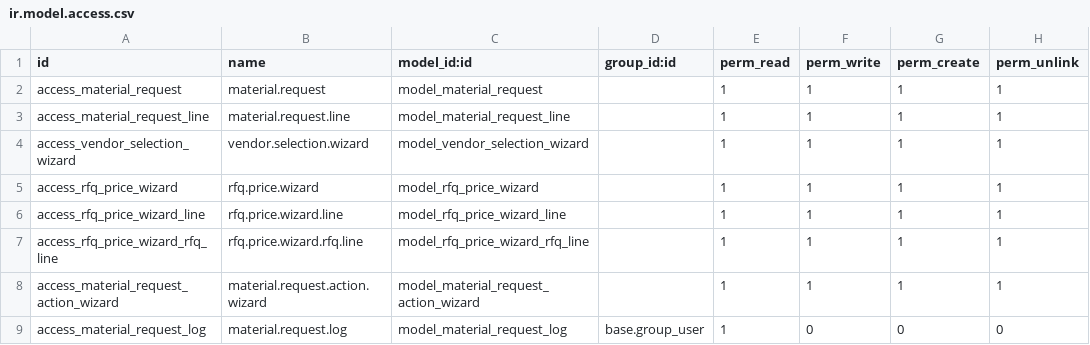
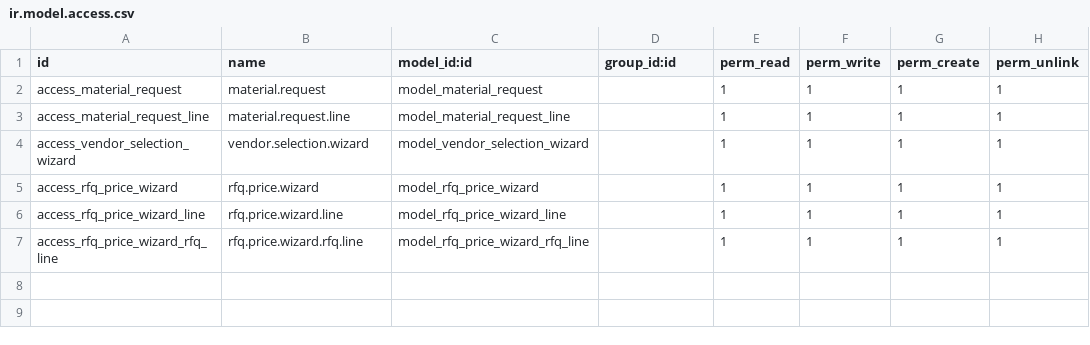
Before and after one commit to Saylani-Welfare-Trust/swit-odoo, a CSV file: custom-addons/bn_material_request/security/ir.model.access.csv, drawn as a sheet.

```diff
--- a/custom-addons/bn_material_request/security/ir.model.access.csv
+++ b/custom-addons/bn_material_request/security/ir.model.access.csv
@@ -7,3 +7 @@ access_rfq_price_wizard_line,rfq.price.wizard.line,model_rfq_price_wizard_line,,
 access_rfq_price_wizard_rfq_line,rfq.price.wizard.rfq.line,model_rfq_price_wizard_rfq_line,,1,1,1,1
-access_material_request_action_wizard,material.request.action.wizard,model_material_request_action_wizard,,1,1,1,1
-access_material_request_log,material.request.log,model_material_request_log,base.group_user,1,0,0,0
```
Also changed, not shown: 12 other files.
